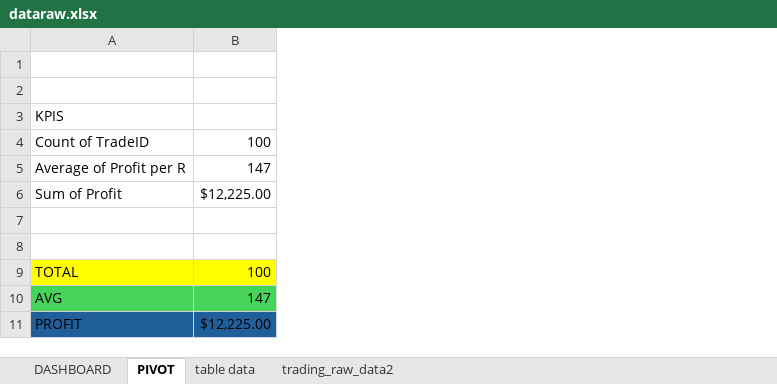
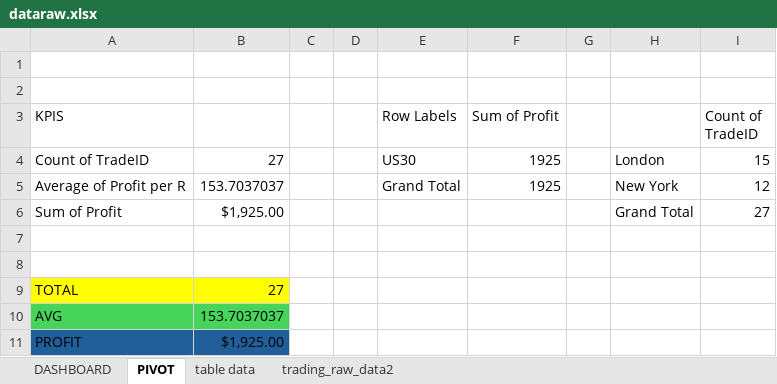
Before and after one commit to abdelkarimmassoui/powerbi, an Excel workbook: dataraw.xlsx, sheet PIVOT, drawn as a sheet; values as stored, in another font and other column widths than the file's, no borders; charts and pictures not drawn; removed rows and columns are numbered as before the commit, all else as after; the diff names each change by its address in the sheet, - before the commit and + after, or states it on an @@ line.

Commit message:
hanay dart chart dyal pair w profit + dart tatal trades ela koa session

```diff
--- a/dataraw.xlsx (sheet PIVOT)
+++ b/dataraw.xlsx (sheet PIVOT)
-column B, rows 4-11: 100 | 147 | $12,225.00 |  |  | 100 | 147 | $12,225.00
+column B, rows 4-11: 27 | 153.7037037 | $1,925.00 |  |  | 27 | 153.7037037 | $1,925.00
+column C, empty
+column D, empty
+column E (Row Labels), rows 4-5: US30 | Grand Total
+column F (Sum of Profit), rows 4-5: 1925 | 1925
+column G, empty
+column H, rows 4-6: London | New York | Grand Total
+column I (Count of TradeID), rows 4-6: 15 | 12 | 27
```
Also changed, not shown: charts or pictures.
